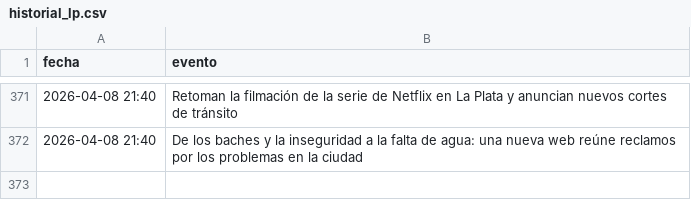
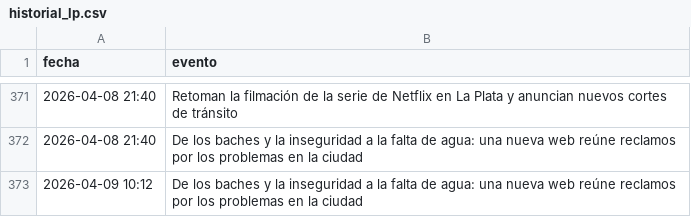
Before and after one commit to FacundoSu1986/monitor-servicios-lp, a CSV file: historial_lp.csv, drawn as a sheet; only a part is shown, gaps mark what is left out; the diff names each change by its address in the sheet, - before the commit and + after, or states it on an @@ line.

```diff
--- a/historial_lp.csv
+++ b/historial_lp.csv
+row 373: 2026-04-09 10:12 | De los baches y la inseguridad a la falta de agua: una nueva web reúne reclamos por los problemas en la ciudad
```
